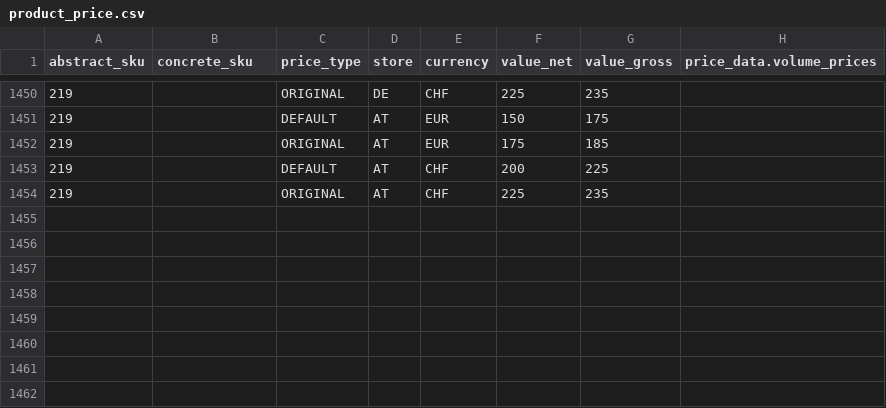
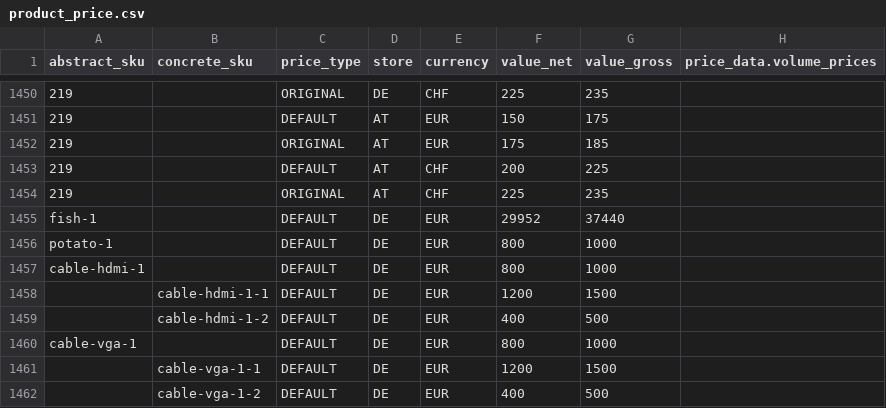
Before and after one commit to spryker/price-product-data-import, a CSV file: data/import/product_price.csv, drawn as a sheet; only a part is shown, gaps mark what is left out; the diff names each change by its address in the sheet, - before the commit and + after, or states it on an @@ line.

Commit message:
CC-6287 Adapt the data importer and the import files

```diff
--- a/data/import/product_price.csv
+++ b/data/import/product_price.csv
+row 1455: fish-1 |  | DEFAULT | DE | EUR | 29952 | 37440
+row 1456: potato-1 |  | DEFAULT | DE | EUR | 800 | 1000
+row 1457: cable-hdmi-1 |  | DEFAULT | DE | EUR | 800 | 1000
+row 1458:  | cable-hdmi-1-1 | DEFAULT | DE | EUR | 1200 | 1500
+row 1459:  | cable-hdmi-1-2 | DEFAULT | DE | EUR | 400 | 500
+row 1460: cable-vga-1 |  | DEFAULT | DE | EUR | 800 | 1000
+row 1461:  | cable-vga-1-1 | DEFAULT | DE | EUR | 1200 | 1500
+row 1462:  | cable-vga-1-2 | DEFAULT | DE | EUR | 400 | 500
```
